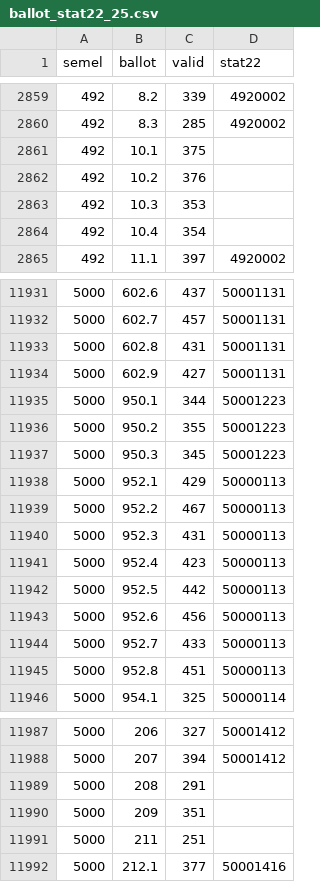
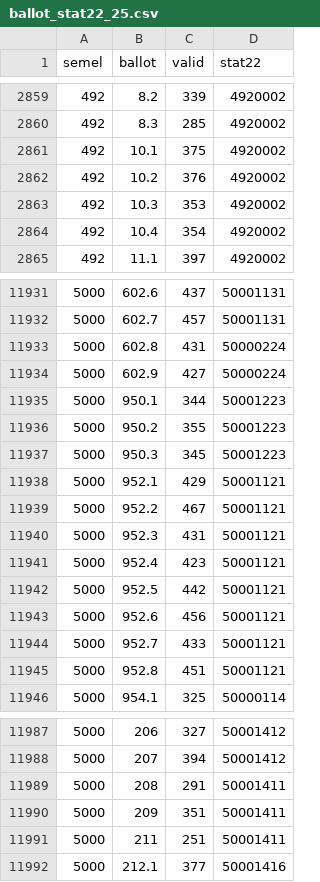
Before and after one commit to YardenMorad2003/election-dashboard, a CSV file: analysis/statarea_inputs/ballot_stat22_25.csv, drawn as a sheet; only a part is shown, gaps mark what is left out; the diff covers the shown part only.

```diff
--- a/analysis/statarea_inputs/ballot_stat22_25.csv
+++ b/analysis/statarea_inputs/ballot_stat22_25.csv
@@ -2860,6 +2860,6 @@
 492,8.3,285,4920002
-492,10.1,375,
-492,10.2,376,
-492,10.3,353,
-492,10.4,354,
+492,10.1,375,4920002
+492,10.2,376,4920002
+492,10.3,353,4920002
+492,10.4,354,4920002
 492,11.1,397,4920002
@@ -11932,4 +11932,4 @@
 5000,602.7,457,50001131
-5000,602.8,431,50001131
-5000,602.9,427,50001131
+5000,602.8,431,50000224
+5000,602.9,427,50000224
 5000,950.1,344,50001223
@@ -11937,10 +11937,10 @@
 5000,950.3,345,50001223
-5000,952.1,429,50000113
-5000,952.2,467,50000113
-5000,952.3,431,50000113
-5000,952.4,423,50000113
-5000,952.5,442,50000113
-5000,952.6,456,50000113
-5000,952.7,433,50000113
-5000,952.8,451,50000113
+5000,952.1,429,50001121
+5000,952.2,467,50001121
+5000,952.3,431,50001121
+5000,952.4,423,50001121
+5000,952.5,442,50001121
+5000,952.6,456,50001121
+5000,952.7,433,50001121
+5000,952.8,451,50001121
 5000,954.1,325,50000114
@@ -11988,5 +11988,5 @@
 5000,207,394,50001412
-5000,208,291,
-5000,209,351,
-5000,211,251,
+5000,208,291,50001411
+5000,209,351,50001411
+5000,211,251,50001411
 5000,212.1,377,50001416
```
Also changed, not shown: 21 edited cells elsewhere in this file, analysis/statarea_inputs/ballot_coords_18.csv, analysis/statarea_inputs/ballot_stat08_18.csv, 40 other files.
